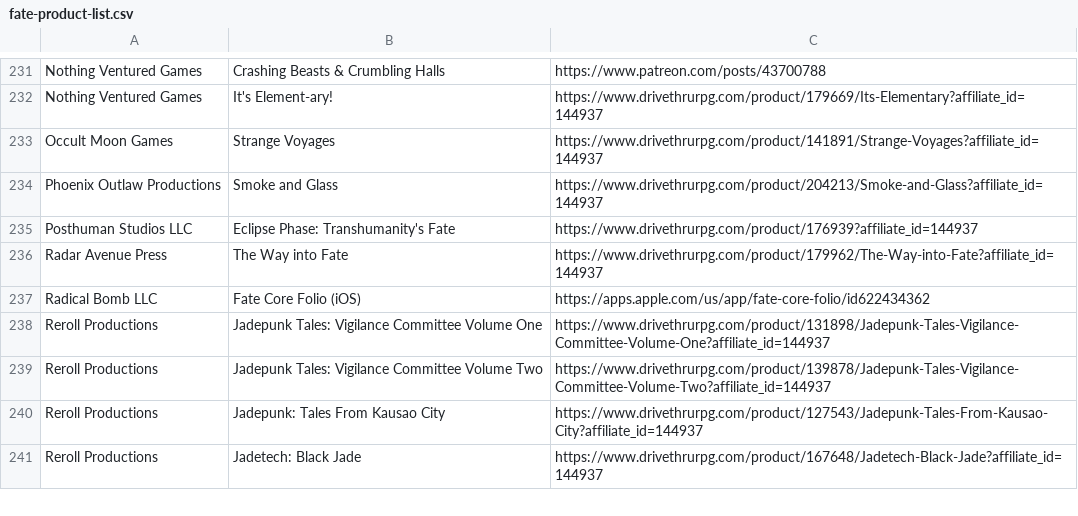
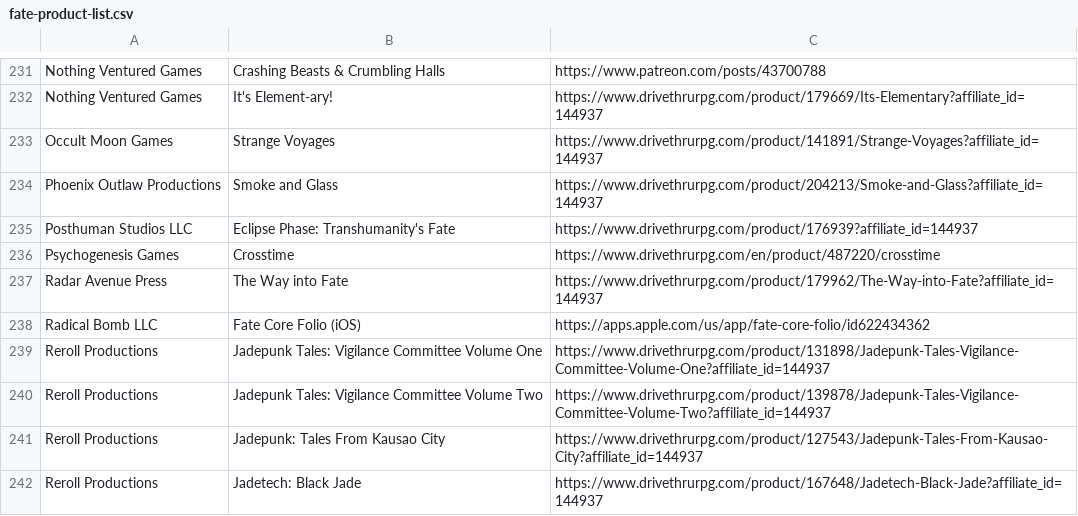
Before and after one commit to fate-srd/fate-product-list, a CSV file: fate-product-list.csv, drawn as a sheet; only a part is shown, gaps mark what is left out; the diff names each change by its address in the sheet, - before the commit and + after, or states it on an @@ line.

Commit message:
Added Crosstime by Psychogenesis Games, fixes #24

```diff
--- a/fate-product-list.csv
+++ b/fate-product-list.csv
+row 236: Psychogenesis Games | Crosstime | https://www.drivethrurpg.com/en/product/487220/crosstime
```
